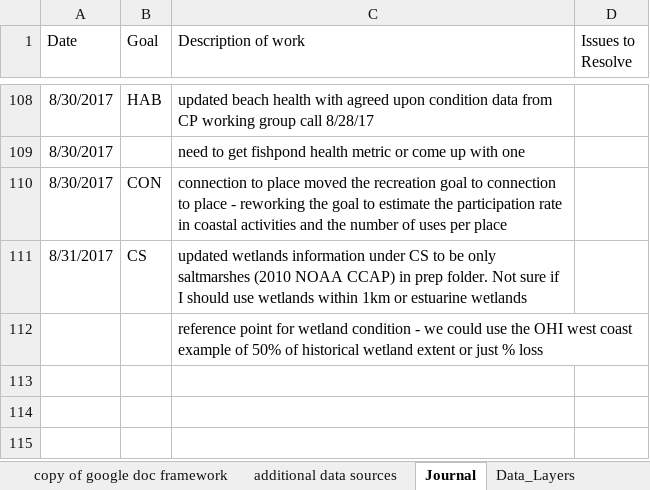
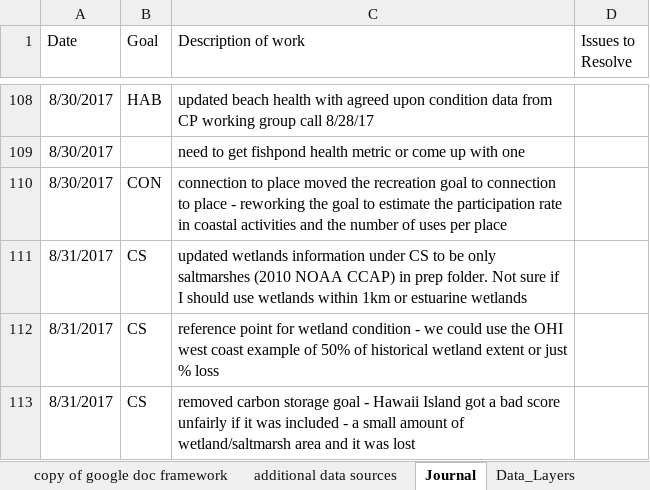
Before and after one commit to OHI-Science/mhi, an Excel workbook: prep/OHI_state assessment_framework.xlsx, sheet Journal, drawn as a sheet; only a part is shown, gaps mark what is left out; values as stored, in another font and other column widths than the file's, no borders; the diff names each change by its address in the sheet, - before the commit and + after, or states it on an @@ line.

```diff
--- a/prep/OHI_state assessment_framework.xlsx (sheet Journal)
+++ b/prep/OHI_state assessment_framework.xlsx (sheet Journal)
-A112 (Date): (empty)
+A112 (Date): 8/31/2017
-B112 (Goal): (empty)
+B112 (Goal): CS
+row 113: 8/31/2017 | CS | removed carbon storage goal - Hawaii Island got a bad score unfairly if it was included - a small amount of wetland/saltmarsh area and it was lost
```
Also changed, not shown: 9 other files.
